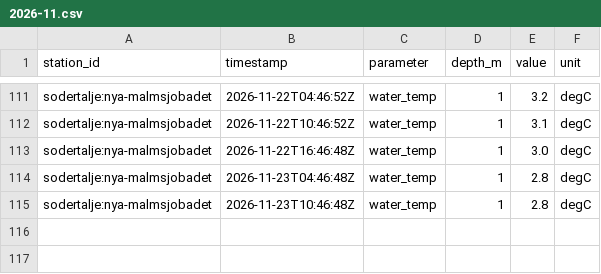
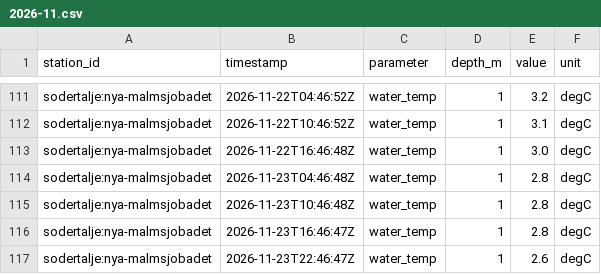
Before and after one commit to jpeka/sjoTemp, a CSV file: data/observations/sodertalje/2026-11.csv, drawn as a sheet; only a part is shown, gaps mark what is left out.

```diff
--- a/data/observations/sodertalje/2026-11.csv
+++ b/data/observations/sodertalje/2026-11.csv
@@ -115 +115,3 @@ sodertalje:nya-malmsjobadet,2026-11-23T04:46:48Z,water_temp,1,2.8,degC
 sodertalje:nya-malmsjobadet,2026-11-23T10:46:48Z,water_temp,1,2.8,degC
+sodertalje:nya-malmsjobadet,2026-11-23T16:46:47Z,water_temp,1,2.8,degC
+sodertalje:nya-malmsjobadet,2026-11-23T22:46:47Z,water_temp,1,2.6,degC
```
Also changed, not shown: data/observations/bjarekraft/2026-11.csv, data/observations/karlskrona/2026-11.csv, 2 other files.
